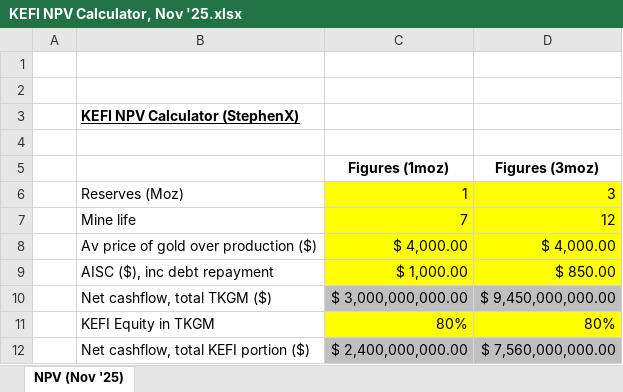
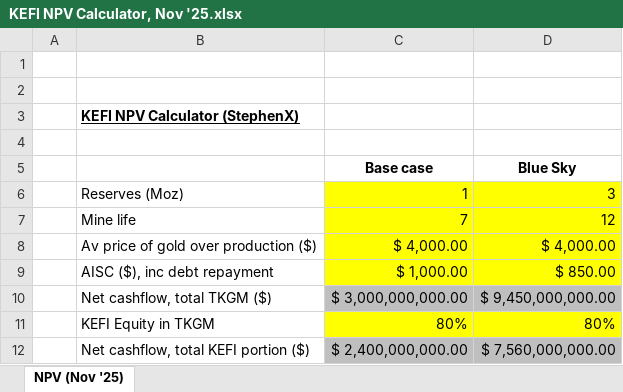
Before and after one commit to StephenXtelegram/KEFI-Share-Price-Calculator, an Excel workbook: KEFI NPV Calculator, Nov '25.xlsx, sheet NPV (Nov '25), drawn as a sheet; only a part is shown; values as stored, in another font and other column widths than the file's, no borders; removed rows and columns are numbered as before the commit, all else as after; the diff names each change by its address in the sheet, - before the commit and + after, or states it on an @@ line.

Commit message:
Add files via upload

```diff
--- a/KEFI NPV Calculator, Nov '25.xlsx (sheet NPV (Nov '25))
+++ b/KEFI NPV Calculator, Nov '25.xlsx (sheet NPV (Nov '25))
-row 5:  |  | Figures (1moz) | Figures (3moz)
+row 5:  |  | Base case | Blue Sky
```
